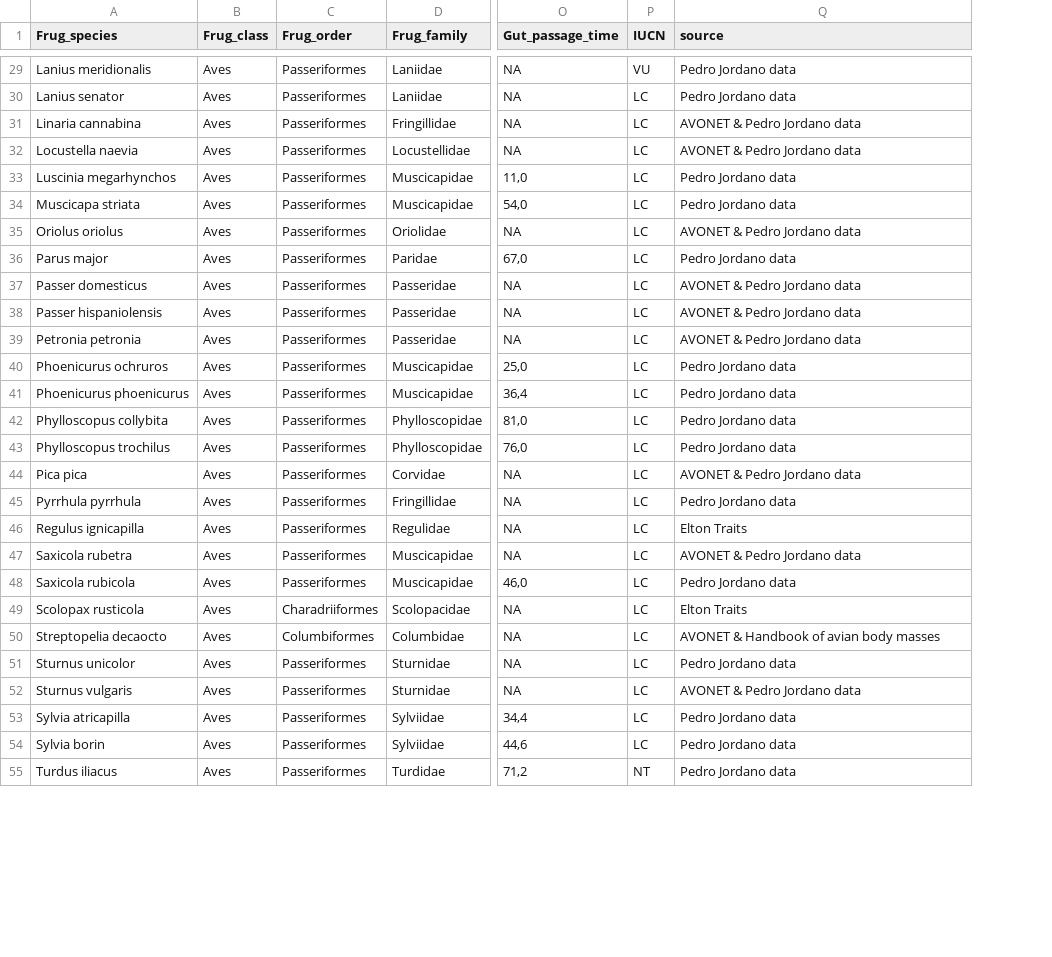
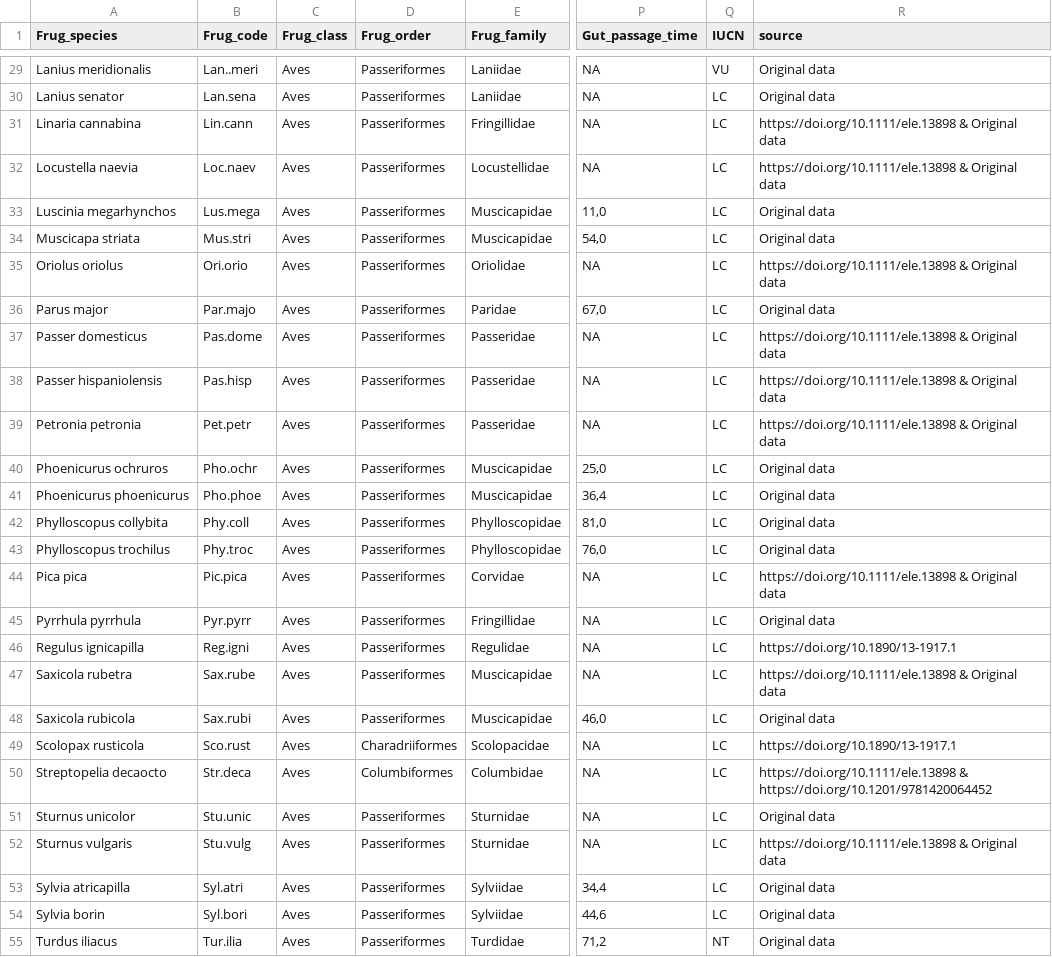
Before and after one commit to PJordano-Lab/MS_FRUGINT, a CSV file: TRAITS/FRUGINT_birdTraits.csv, drawn as a sheet; only a part is shown, gaps mark what is left out; addresses are those after the commit; the diff covers the shown part only; the diff names each change by its address in the sheet, - before the commit and + after, or states it on an @@ line.

Commit message:
Udated data codes.
Signed-off-by: pedroj <pedroj@me.com>

```diff
--- a/TRAITS/FRUGINT_birdTraits.csv
+++ b/TRAITS/FRUGINT_birdTraits.csv
+column B (Frug_code), rows 29-55: Lan..meri | Lan.sena | Lin.cann | Loc.naev | Lus.mega | Mus.stri | Ori.orio | Par.majo | Pas.dome | Pas.hisp | Pet.petr | Pho.ochr | Pho.phoe | Phy.coll | Phy.troc | Pic.pica | Pyr.pyrr | Reg.igni | Sax.rube | Sax.rubi | Sco.rust | Str.deca | Stu.unic | Stu.vulg | Syl.atri | Syl.bori | Tur.ilia
-R29:R30 (source): Pedro Jordano data
+R29:R30 (source): Original data
-R31:R32 (source): AVONET & Pedro Jordano data
+R31:R32 (source): https://doi.org/10.1111/ele.13898 & Original data
-R33:R34 (source): Pedro Jordano data
+R33:R34 (source): Original data
-R35 (source): AVONET & Pedro Jordano data
+R35 (source): https://doi.org/10.1111/ele.13898 & Original data
-R36 (source): Pedro Jordano data
+R36 (source): Original data
-R37:R39 (source): AVONET & Pedro Jordano data
+R37:R39 (source): https://doi.org/10.1111/ele.13898 & Original data
-R40:R43 (source): Pedro Jordano data
+R40:R43 (source): Original data
-R44 (source): AVONET & Pedro Jordano data
+R44 (source): https://doi.org/10.1111/ele.13898 & Original data
-R45 (source): Pedro Jordano data
+R45 (source): Original data
-R46 (source): Elton Traits
+R46 (source): https://doi.org/10.1890/13-1917.1
-R47 (source): AVONET & Pedro Jordano data
+R47 (source): https://doi.org/10.1111/ele.13898 & Original data
-R48 (source): Pedro Jordano data
+R48 (source): Original data
-R49 (source): Elton Traits
+R49 (source): https://doi.org/10.1890/13-1917.1
-R50 (source): AVONET & Handbook of avian body masses
+R50 (source): https://doi.org/10.1111/ele.13898 & https://doi.org/10.1201/9781420064452
-R51 (source): Pedro Jordano data
+R51 (source): Original data
-R52 (source): AVONET & Pedro Jordano data
+R52 (source): https://doi.org/10.1111/ele.13898 & Original data
-R53:R55 (source): Pedro Jordano data
+R53:R55 (source): Original data
```
Also changed, not shown: 32 edited cells elsewhere in this file, TRAITS/FRUGINT_mammalTraits.csv, TRAITS/FRUGINT_plantTraits.csv.
